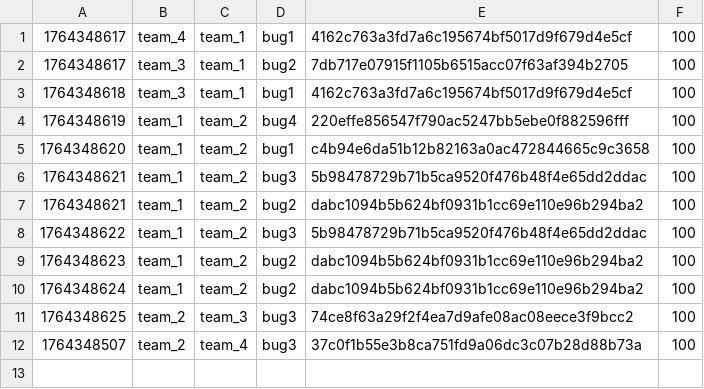
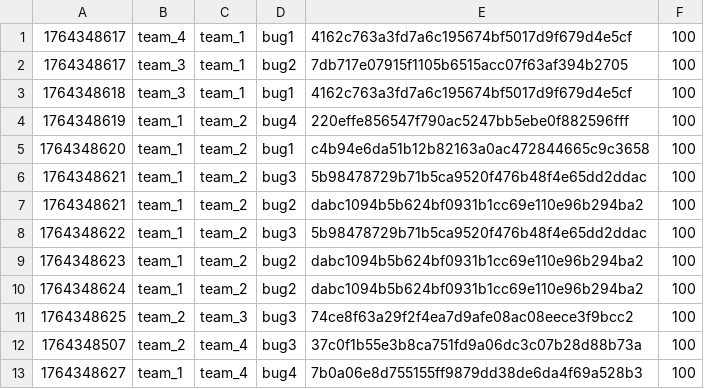
Before and after one commit to hspace-io/2025w-gitctf-score, a CSV file: score.csv, drawn as a sheet; the diff names each change by its address in the sheet, - before the commit and + after, or states it on an @@ line.

Commit message:
[Score] team_1 +100
team_1 attacked `bug4` 7b0a06e8d755155ff9879dd38de6da4f69a528b3 of team_4

```diff
--- a/score.csv
+++ b/score.csv
+row 13: 1764348627 | team_1 | team_4 | bug4 | 7b0a06e8d755155ff9879dd38de6da4f69a528b3 | 100
```
